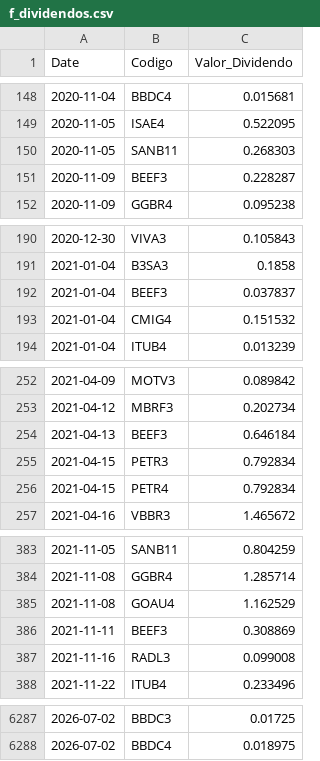
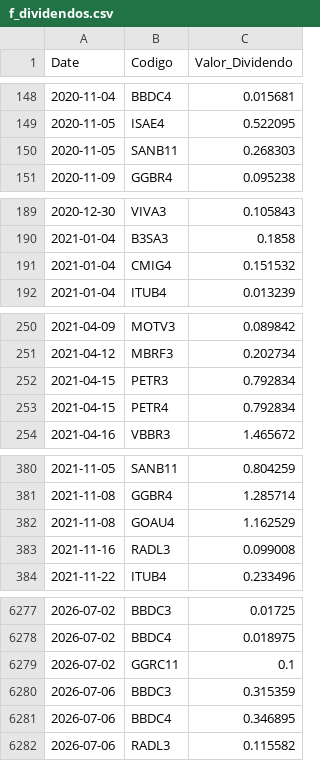
Before and after one commit to GabrielSantos15/brazilian-market-analytics, a CSV file: dados/f_dividendos.csv, drawn as a sheet; only a part is shown, gaps mark what is left out; the diff covers the shown part only.

```diff
--- a/dados/f_dividendos.csv
+++ b/dados/f_dividendos.csv
@@ -150,3 +150,2 @@ Date,Codigo,Valor_Dividendo
 2020-11-05,SANB11,0.268303
-2020-11-09,BEEF3,0.228287
 2020-11-09,GGBR4,0.095238
@@ -191,3 +190,2 @@ Date,Codigo,Valor_Dividendo
 2021-01-04,B3SA3,0.1858
-2021-01-04,BEEF3,0.037837
 2021-01-04,CMIG4,0.151532
@@ -253,3 +251,2 @@ Date,Codigo,Valor_Dividendo
 2021-04-12,MBRF3,0.202734
-2021-04-13,BEEF3,0.646184
 2021-04-15,PETR3,0.792834
@@ -385,3 +382,2 @@ Date,Codigo,Valor_Dividendo
 2021-11-08,GOAU4,1.162529
-2021-11-11,BEEF3,0.308869
 2021-11-16,RADL3,0.099008
@@ -6288 +6278,5 @@ Date,Codigo,Valor_Dividendo
 2026-07-02,BBDC4,0.018975
+2026-07-02,GGRC11,0.1
+2026-07-06,BBDC3,0.315359
+2026-07-06,BBDC4,0.346895
+2026-07-06,RADL3,0.115582
```
Also changed, not shown: 6 removed rows elsewhere in this file, 1 other file.
